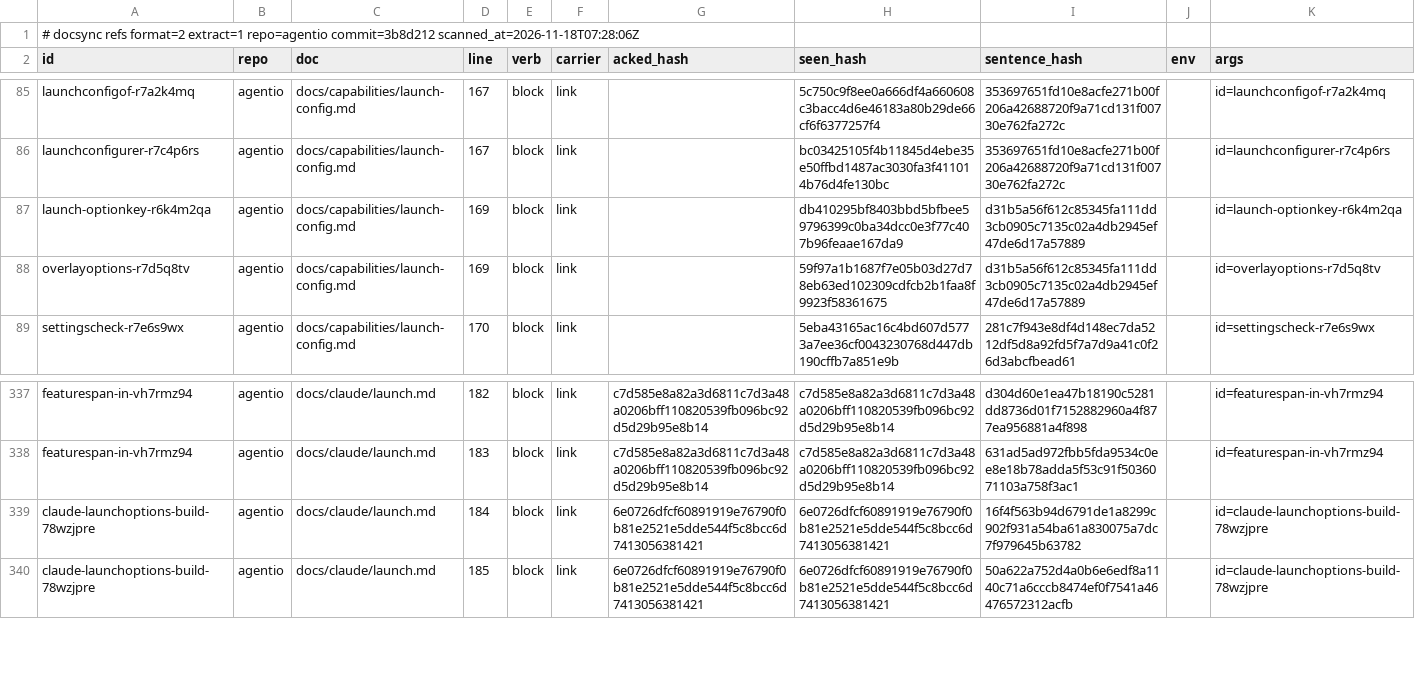
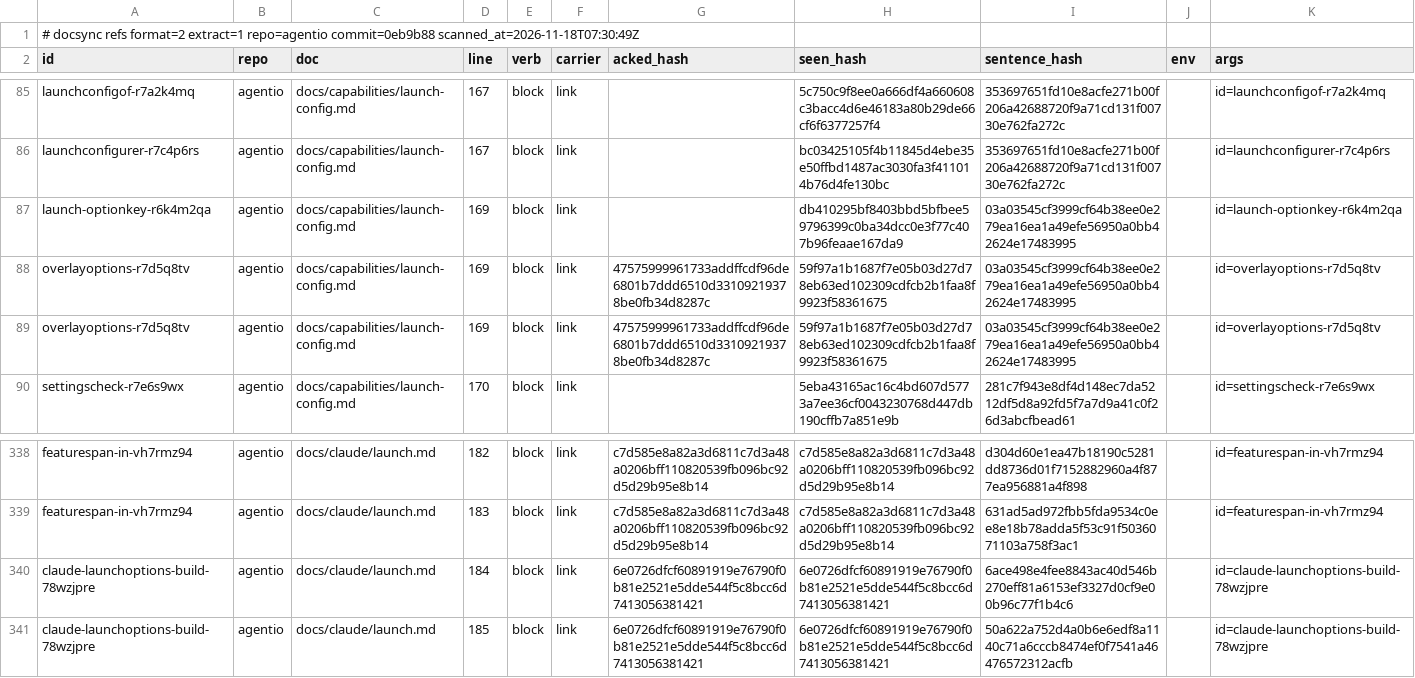
Before and after one commit to ubgo/agentio, a TSV file: .ds/refs.tsv, drawn as a sheet; only a part is shown, gaps mark what is left out.

```diff
--- a/.ds/refs.tsv
+++ b/.ds/refs.tsv
@@ -1,2 +1,2 @@
-# docsync refs format=2 extract=1 repo=agentio commit=3b8d212 scanned_at=2026-11-18T07:28:06Z
+# docsync refs format=2 extract=1 repo=agentio commit=0eb9b88 scanned_at=2026-11-18T07:30:49Z
 id	repo	doc	line	verb	carrier	acked_hash	seen_hash	sentence_hash	env	args
@@ -86,4 +86,5 @@ launchconfigof-r7a2k4mq	agentio	docs/capabilities/launch-config.md	167	block	lin
 launchconfigurer-r7c4p6rs	agentio	docs/capabilities/launch-config.md	167	block	link		bc03425105f4b11845d4ebe35e50ffbd1487ac3030fa3f411014b76d4fe130bc	353697651fd10e8acfe271b00f206a42688720f9a71cd131f00730e762fa272c		id=launchconfigurer-r7c4p6rs
-launch-optionkey-r6k4m2qa	agentio	docs/capabilities/launch-config.md	169	block	link		db410295bf8403bbd5bfbee59796399c0ba34dcc0e3f77c407b96feaae167da9	d31b5a56f612c85345fa111dd3cb0905c7135c02a4db2945ef47de6d17a57889		id=launch-optionkey-r6k4m2qa
-overlayoptions-r7d5q8tv	agentio	docs/capabilities/launch-config.md	169	block	link		59f97a1b1687f7e05b03d27d78eb63ed102309cdfcb2b1faa8f9923f58361675	d31b5a56f612c85345fa111dd3cb0905c7135c02a4db2945ef47de6d17a57889		id=overlayoptions-r7d5q8tv
+launch-optionkey-r6k4m2qa	agentio	docs/capabilities/launch-config.md	169	block	link		db410295bf8403bbd5bfbee59796399c0ba34dcc0e3f77c407b96feaae167da9	03a03545cf3999cf64b38ee0e279ea16ea1a49efe56950a0bb42624e17483995		id=launch-optionkey-r6k4m2qa
+overlayoptions-r7d5q8tv	agentio	docs/capabilities/launch-config.md	169	block	link	47575999961733addffcdf96de6801b7ddd6510d33109219378be0fb34d8287c	59f97a1b1687f7e05b03d27d78eb63ed102309cdfcb2b1faa8f9923f58361675	03a03545cf3999cf64b38ee0e279ea16ea1a49efe56950a0bb42624e17483995		id=overlayoptions-r7d5q8tv
+overlayoptions-r7d5q8tv	agentio	docs/capabilities/launch-config.md	169	block	link	47575999961733addffcdf96de6801b7ddd6510d33109219378be0fb34d8287c	59f97a1b1687f7e05b03d27d78eb63ed102309cdfcb2b1faa8f9923f58361675	03a03545cf3999cf64b38ee0e279ea16ea1a49efe56950a0bb42624e17483995		id=overlayoptions-r7d5q8tv
 settingscheck-r7e6s9wx	agentio	docs/capabilities/launch-config.md	170	block	link		5eba43165ac16c4bd607d5773a7ee36cf0043230768d447db190cffb7a851e9b	281c7f943e8df4d148ec7da5212df5d8a92fd5f7a7d9a41c0f26d3abcfbead61		id=settingscheck-r7e6s9wx
@@ -338,3 +339,3 @@ featurespan-in-vh7rmz94	agentio	docs/claude/launch.md	182	block	link	c7d585e8a82
 featurespan-in-vh7rmz94	agentio	docs/claude/launch.md	183	block	link	c7d585e8a82a3d6811c7d3a48a0206bff110820539fb096bc92d5d29b95e8b14	c7d585e8a82a3d6811c7d3a48a0206bff110820539fb096bc92d5d29b95e8b14	631ad5ad972fbb5fda9534c0ee8e18b78adda5f53c91f5036071103a758f3ac1		id=featurespan-in-vh7rmz94
-claude-launchoptions-build-78wzjpre	agentio	docs/claude/launch.md	184	block	link	6e0726dfcf60891919e76790f0b81e2521e5dde544f5c8bcc6d7413056381421	6e0726dfcf60891919e76790f0b81e2521e5dde544f5c8bcc6d7413056381421	16f4f563b94d6791de1a8299c902f931a54ba61a830075a7dc7f979645b63782		id=claude-launchoptions-build-78wzjpre
+claude-launchoptions-build-78wzjpre	agentio	docs/claude/launch.md	184	block	link	6e0726dfcf60891919e76790f0b81e2521e5dde544f5c8bcc6d7413056381421	6e0726dfcf60891919e76790f0b81e2521e5dde544f5c8bcc6d7413056381421	6ace498e4fee8843ac40d546b270eff81a6153ef3327d0cf9e00b96c77f1b4c6		id=claude-launchoptions-build-78wzjpre
 claude-launchoptions-build-78wzjpre	agentio	docs/claude/launch.md	185	block	link	6e0726dfcf60891919e76790f0b81e2521e5dde544f5c8bcc6d7413056381421	6e0726dfcf60891919e76790f0b81e2521e5dde544f5c8bcc6d7413056381421	50a622a752d4a0b6e6edf8a1140c71a6cccb8474ef0f7541a46476572312acfb		id=claude-launchoptions-build-78wzjpre
```
Also changed, not shown: .ds/acks.tsv, .ds/ledger.tsv, 9 other files.
